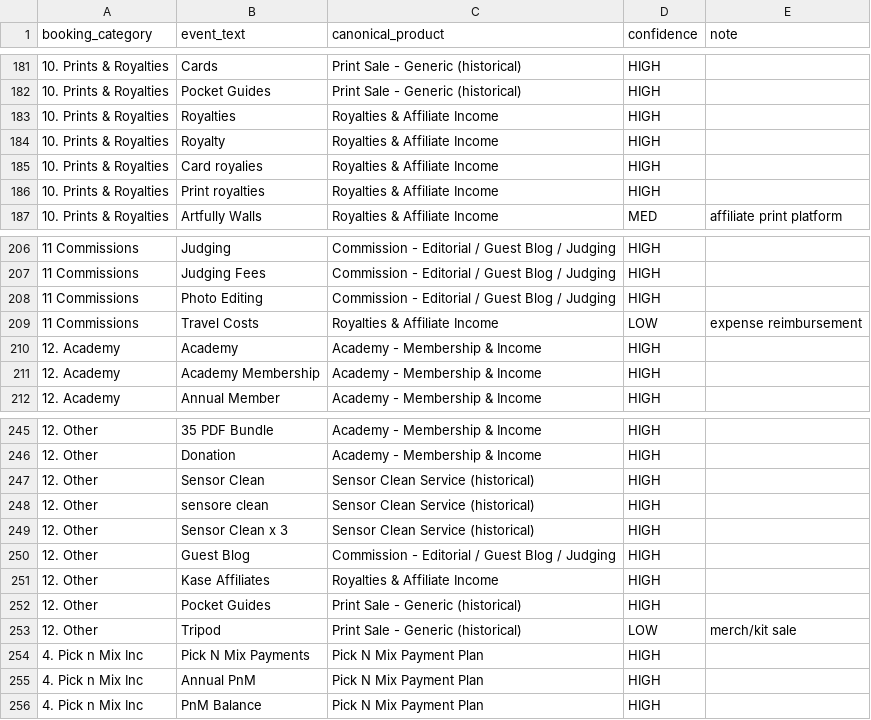
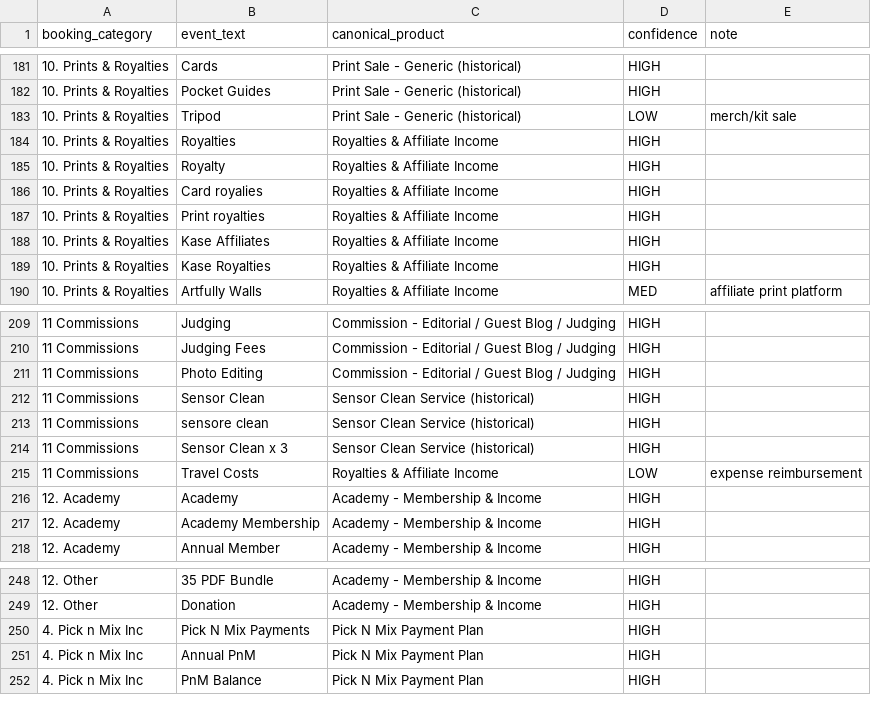
Before and after one commit to alanranger/alan-shared-resources, a CSV file: csv/files/event-product-mapping-FINAL.csv, drawn as a sheet; only a part is shown, gaps mark what is left out; removed rows and columns are numbered as before the commit, all else as after; the diff covers the shown part only; the diff names each change by its address in the sheet, - before the commit and + after, or states it on an @@ line.

```diff
--- a/csv/files/event-product-mapping-FINAL.csv
+++ b/csv/files/event-product-mapping-FINAL.csv
+row 183: 10. Prints & Royalties | Tripod | Print Sale - Generic (historical) | LOW | merch/kit sale
+row 188: 10. Prints & Royalties | Kase Affiliates | Royalties & Affiliate Income | HIGH
+row 189: 10. Prints & Royalties | Kase Royalties | Royalties & Affiliate Income | HIGH
+row 212: 11 Commissions | Sensor Clean | Sensor Clean Service (historical) | HIGH
+row 213: 11 Commissions | sensore clean | Sensor Clean Service (historical) | HIGH
+row 214: 11 Commissions | Sensor Clean x 3 | Sensor Clean Service (historical) | HIGH
-row 247: 12. Other | Sensor Clean | Sensor Clean Service (historical) | HIGH
-row 248: 12. Other | sensore clean | Sensor Clean Service (historical) | HIGH
-row 249: 12. Other | Sensor Clean x 3 | Sensor Clean Service (historical) | HIGH
-row 250: 12. Other | Guest Blog | Commission - Editorial / Guest Blog / Judging | HIGH
-row 251: 12. Other | Kase Affiliates | Royalties & Affiliate Income | HIGH
-row 252: 12. Other | Pocket Guides | Print Sale - Generic (historical) | HIGH
-row 253: 12. Other | Tripod | Print Sale - Generic (historical) | LOW | merch/kit sale
```
Also changed, not shown: 3 removed rows elsewhere in this file, csv/files/canonical-products-amended.csv, 3 other files.
